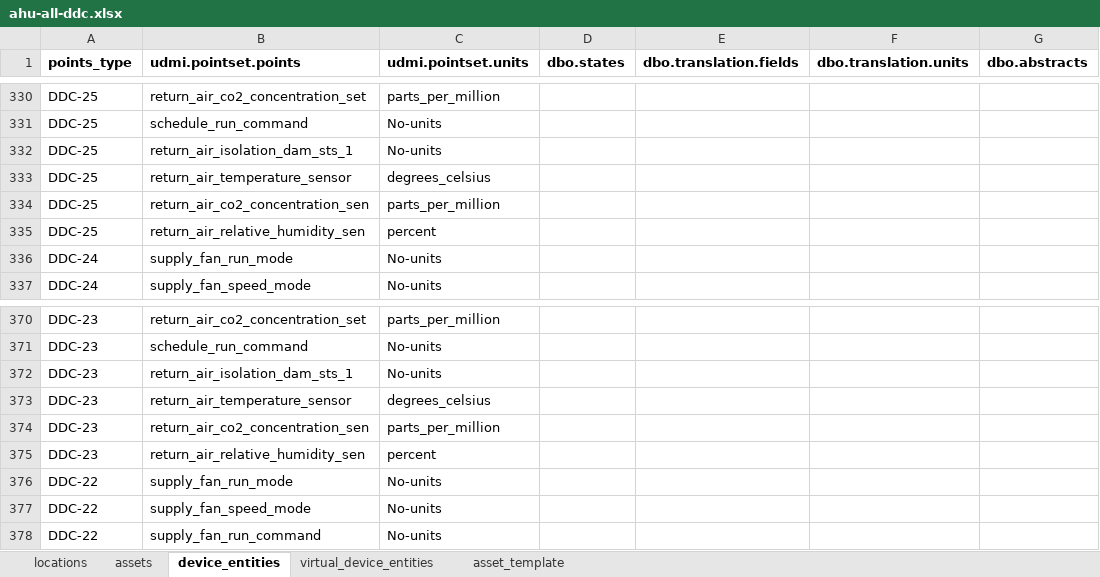
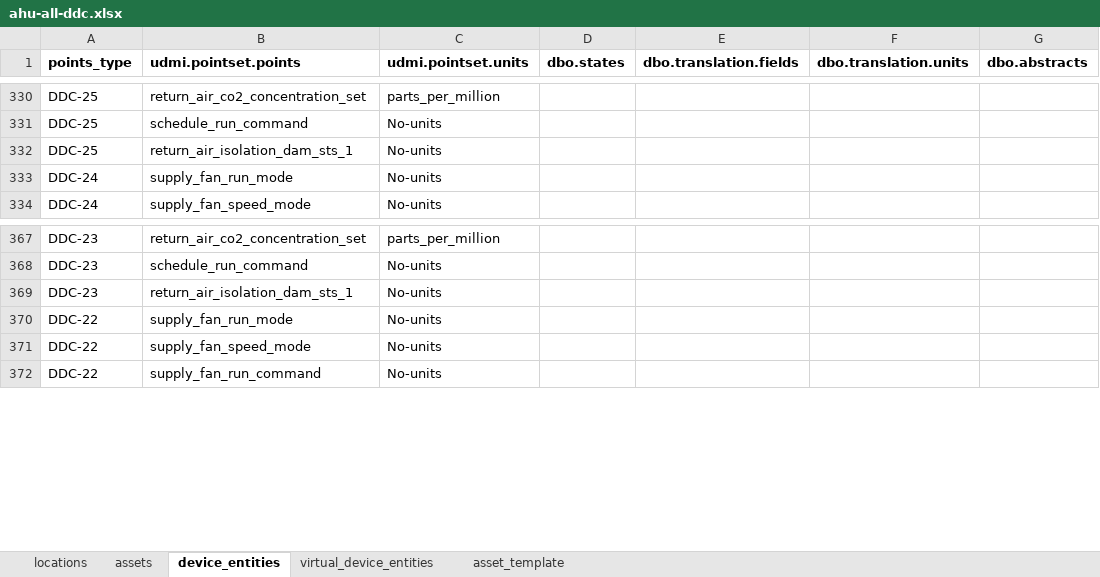
Before and after one commit to darshanjain12/KYOTO-W-BOS, an Excel workbook: UDMI-CREATION/EASY-IO/DDCS/ahu-all-ddc.xlsx, sheet device_entities, drawn as a sheet; only a part is shown, gaps mark what is left out; values as stored, in another font and other column widths than the file's, no borders; the diff names each change by its address in the sheet, - before the commit and + after, or states it on an @@ line.

```diff
--- a/UDMI-CREATION/EASY-IO/DDCS/ahu-all-ddc.xlsx (sheet device_entities)
+++ b/UDMI-CREATION/EASY-IO/DDCS/ahu-all-ddc.xlsx (sheet device_entities)
-row 333: DDC-25 | return_air_temperature_sensor | degrees_celsius
-row 334: DDC-25 | return_air_co2_concentration_sen | parts_per_million
-row 335: DDC-25 | return_air_relative_humidity_sen | percent
-row 373: DDC-23 | return_air_temperature_sensor | degrees_celsius
-row 374: DDC-23 | return_air_co2_concentration_sen | parts_per_million
-row 375: DDC-23 | return_air_relative_humidity_sen | percent
```
Also changed, not shown: 2 other files.
